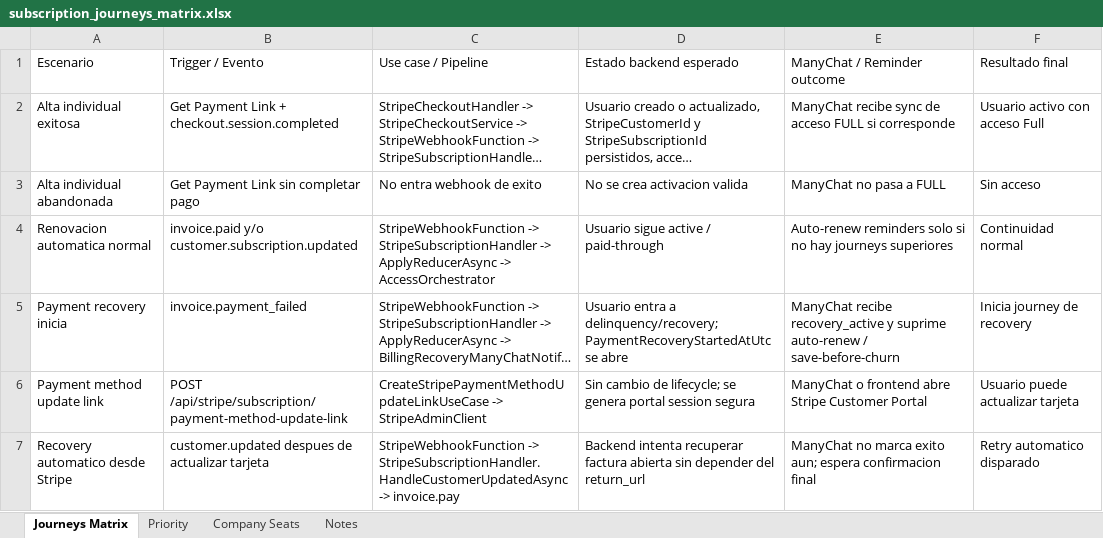
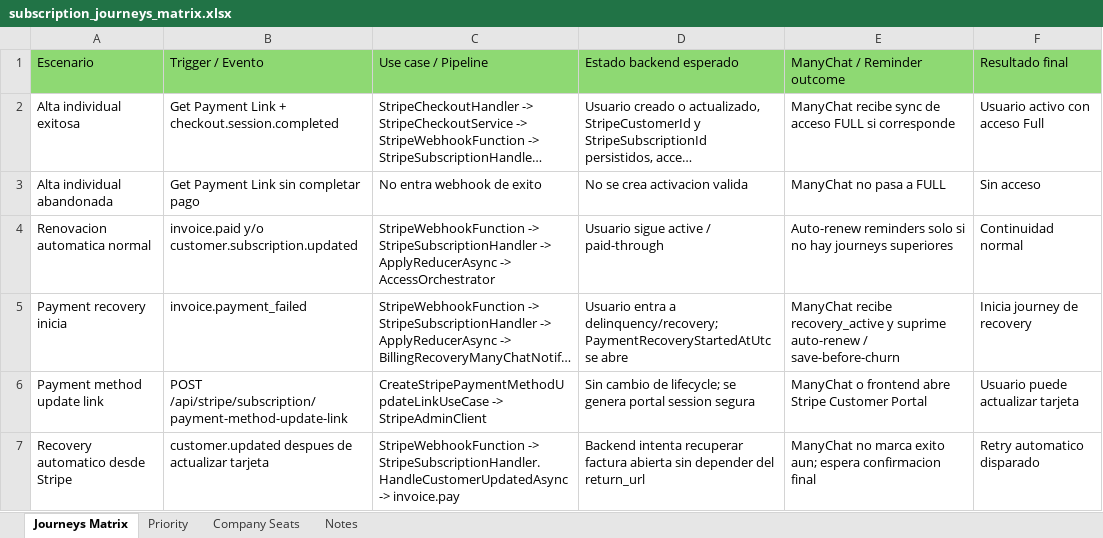
Before and after one commit to rnmglobalsolutions/HabloTruckPlatform, an Excel workbook: exports/subscription_journeys_matrix.xlsx, sheet Journeys Matrix, drawn as a sheet; only a part is shown; long unchanged cells end in …; values as stored, in another font and other column widths than the file's, no borders; the diff names each change by its address in the sheet, - before the commit and + after, or states it on an @@ line.

```diff
--- a/exports/subscription_journeys_matrix.xlsx (sheet Journeys Matrix)
+++ b/exports/subscription_journeys_matrix.xlsx (sheet Journeys Matrix)
-A1:F1 fill: none
+A1:F1 fill: #8ED973
```
Also changed, not shown: 2 other files.
